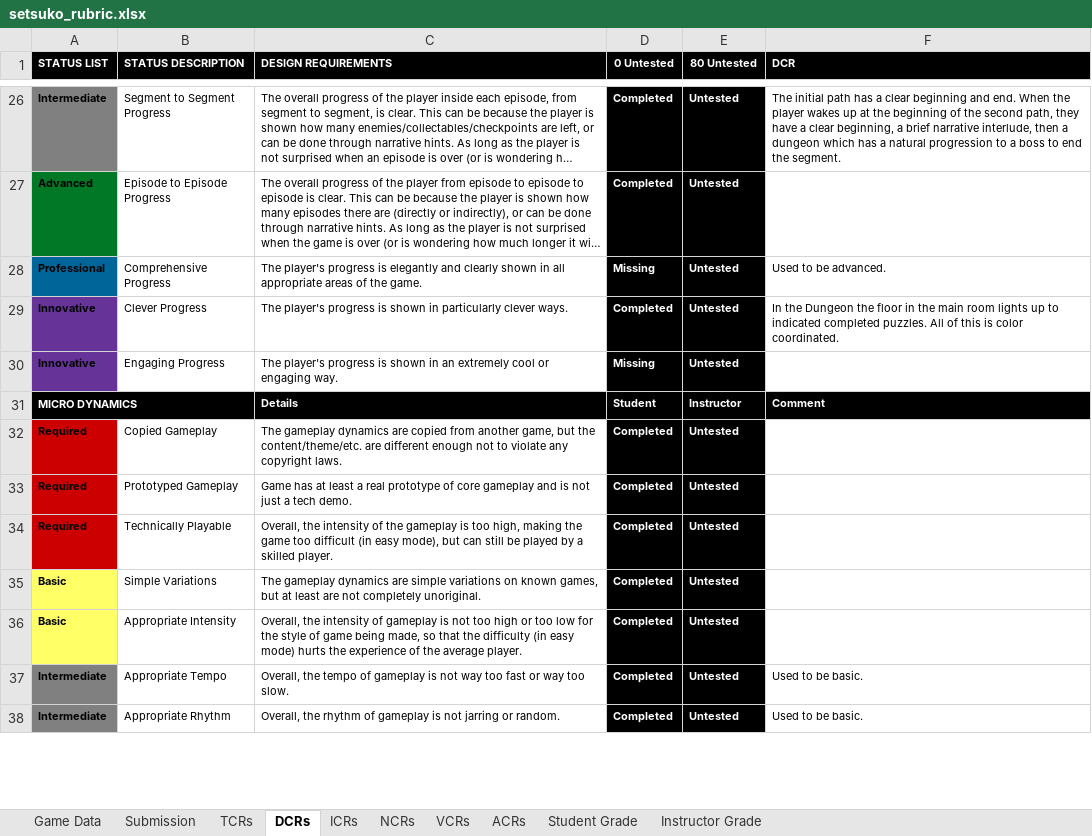
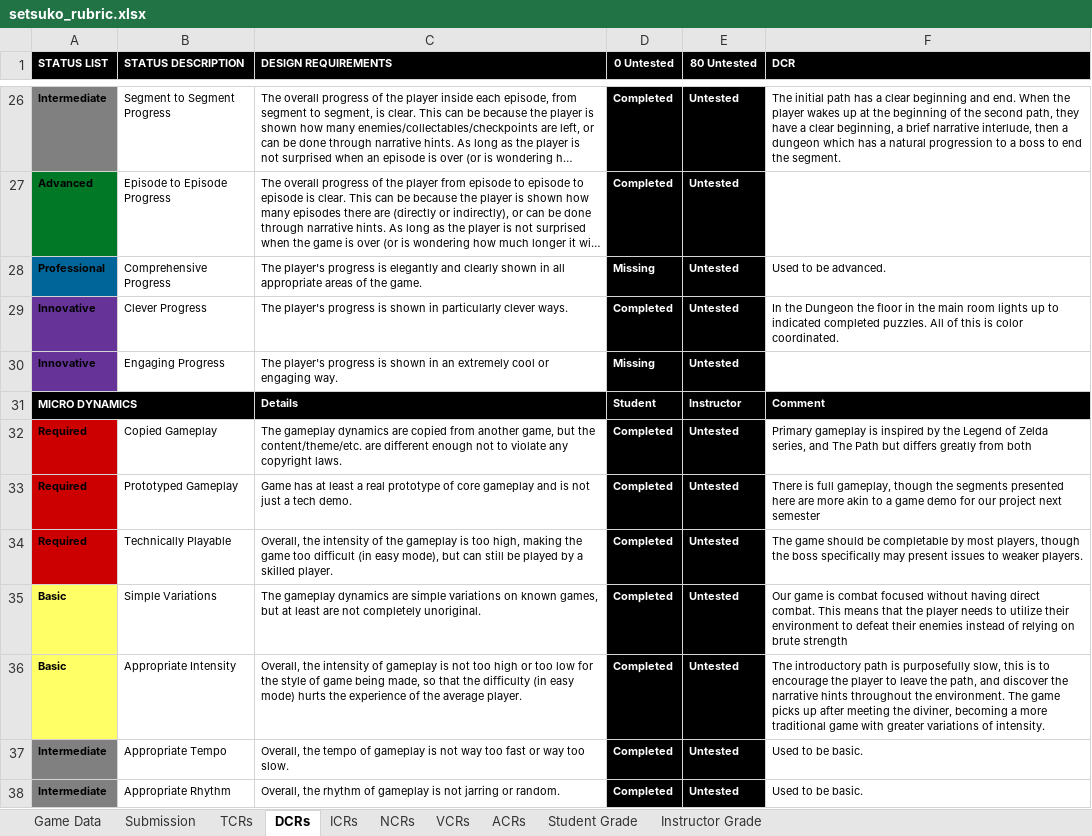
Before and after one commit to egleiser/DemonParasol, an Excel workbook: documents/setsuko_rubric.xlsx, sheet DCRs, drawn as a sheet; only a part is shown, gaps mark what is left out; long unchanged cells end in …; values as stored, in another font and other column widths than the file's, no borders; conditional formats not drawn; the diff covers the shown part only; the diff names each change by its address in the sheet, - before the commit and + after, or states it on an @@ line.

Commit message:
TextBoxes and Rubric
Intro through outside of diviner house

```diff
--- a/documents/setsuko_rubric.xlsx (sheet DCRs)
+++ b/documents/setsuko_rubric.xlsx (sheet DCRs)
-F32 (DCR): (empty)
+F32 (DCR): Primary gameplay is inspired by the Legend of Zelda series, and The Path but differs greatly from both
-F33 (DCR): (empty)
+F33 (DCR): There is full gameplay, though the segments presented here are more akin to a game demo for our project next semester
-F34 (DCR): (empty)
+F34 (DCR): The game should be completable by most players, though the boss specifically may present issues to weaker players.
-F35 (DCR): (empty)
+F35 (DCR): Our game is combat focused without having direct combat. This means that the player needs to utilize their environment to defeat their enemies instead of relying on brute strength
-F36 (DCR): (empty)
+F36 (DCR): The introductory path is purposefully slow, this is to encourage the player to leave the path, and discover the narrative hints throughout the environment. The game picks up after meeting the diviner, becoming a more traditional game with greater variations of intensity.
```
Also changed, not shown: 9 edited cells elsewhere in this sheet, 56 other files.
